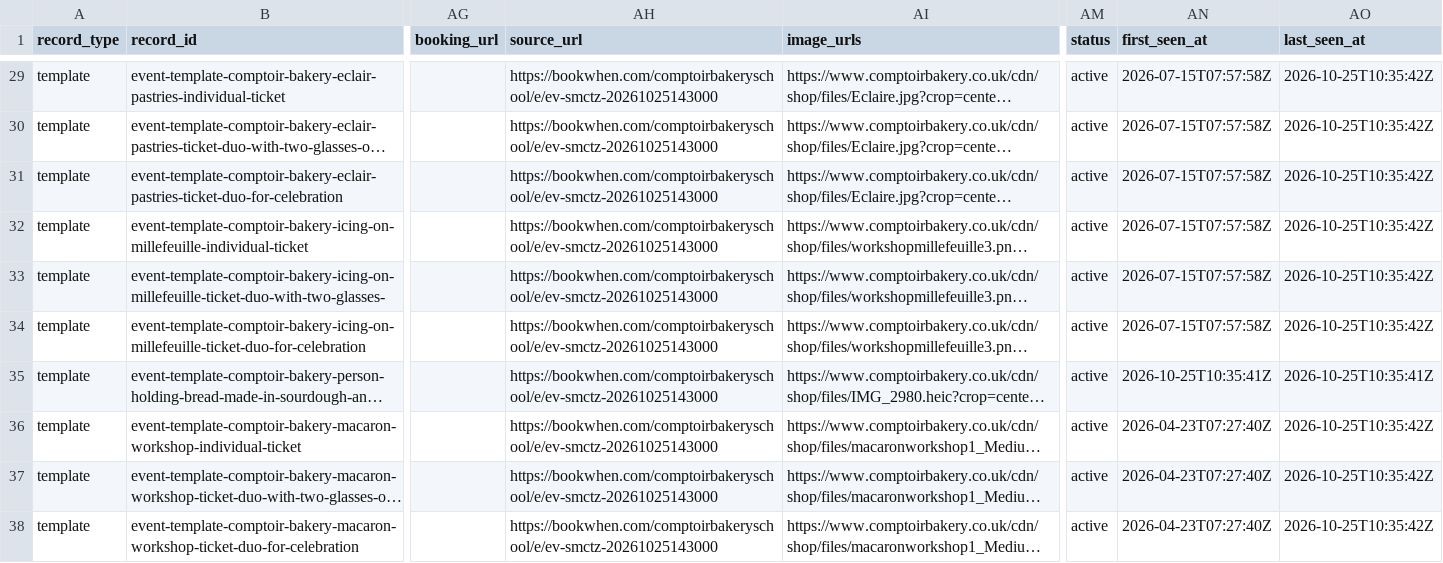
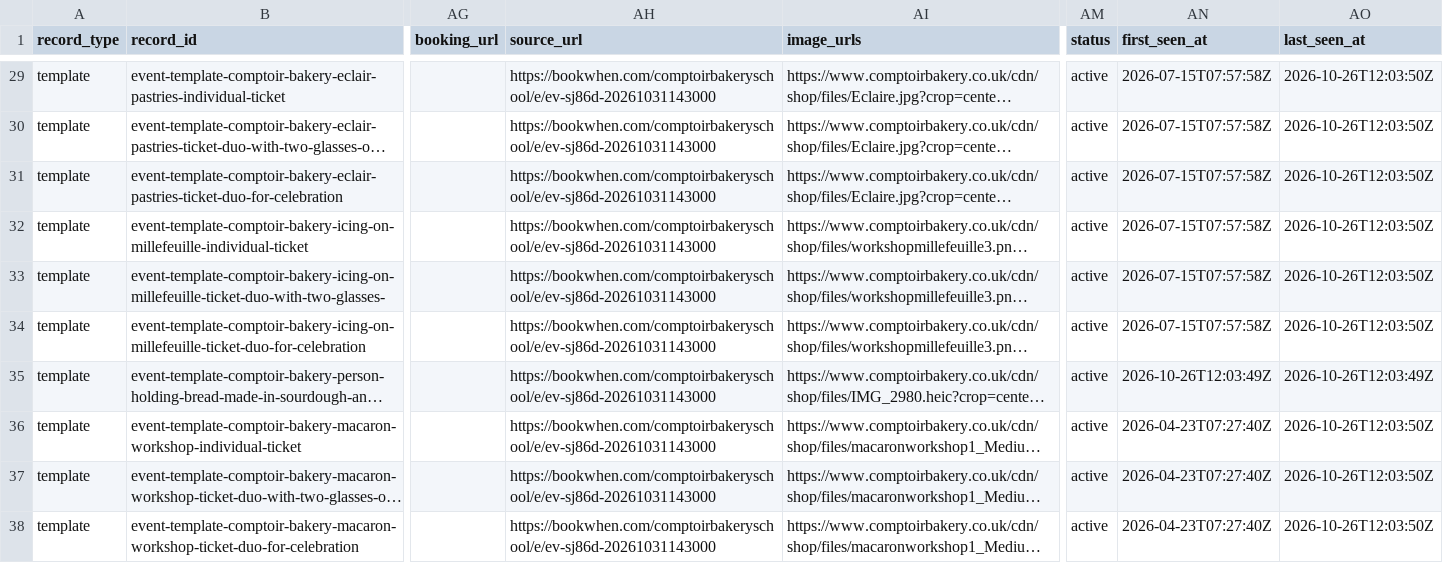
Before and after one commit to Auerlian/RostaScrapers, a CSV file: exports/events.csv, drawn as a sheet; only a part is shown, gaps mark what is left out; long unchanged cells end in …; the diff covers the shown part only; the diff names each change by its address in the sheet, - before the commit and + after, or states it on an @@ line.

```diff
--- a/exports/events.csv
+++ b/exports/events.csv
-AH29:AH38 (source_url): https://bookwhen.com/comptoirbakeryschool/e/ev-smctz-20261025143000
+AH29:AH38 (source_url): https://bookwhen.com/comptoirbakeryschool/e/ev-sj86d-20261031143000
-AO29:AO34 (last_seen_at): 2026-10-25T10:35:42Z
+AO29:AO34 (last_seen_at): 2026-10-26T12:03:50Z
-AN35 (first_seen_at): 2026-10-25T10:35:41Z
+AN35 (first_seen_at): 2026-10-26T12:03:49Z
-AO35 (last_seen_at): 2026-10-25T10:35:41Z
+AO35 (last_seen_at): 2026-10-26T12:03:49Z
-AO36:AO38 (last_seen_at): 2026-10-25T10:35:42Z
+AO36:AO38 (last_seen_at): 2026-10-26T12:03:50Z
```
Also changed, not shown: 58 edited cells elsewhere in this file, exports/locations.csv, 4 other files.
